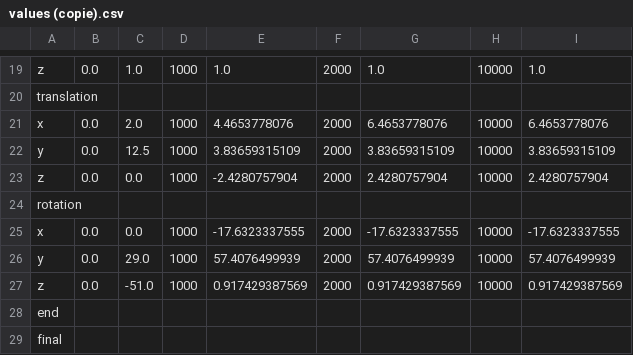
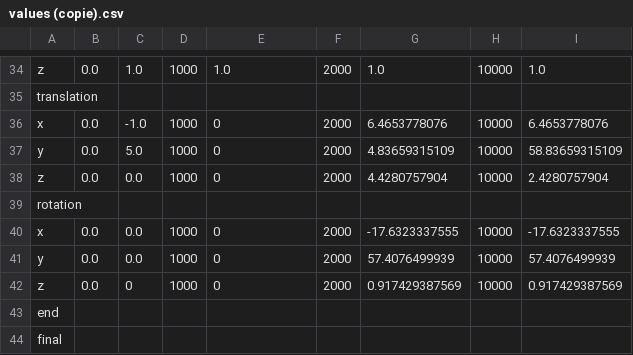
Before and after one commit to LuJu/ProjetMTR, a CSV file: assets/CSV/input/values (copie).csv, drawn as a sheet; only a part is shown, gaps mark what is left out; the diff covers the shown part only.

```diff
--- a/assets/CSV/input/values (copie).csv
+++ b/assets/CSV/input/values (copie).csv
@@ -20,9 +35,9 @@ z;0.0;1.0;1000;1.0;2000;1.0;10000;1.0
 translation;;;;;;;;
-x;0.0;2.0;1000;4.4653778076;2000;6.4653778076;10000;6.4653778076
-y;0.0;12.5;1000;3.83659315109;2000;3.83659315109;10000;3.83659315109
-z;0.0;0.0;1000;-2.4280757904;2000;2.4280757904;10000;2.4280757904
+x;0.0;-1.0;1000;0;2000;6.4653778076;10000;6.4653778076
+y;0.0;5.0;1000;0;2000;4.83659315109;10000;58.83659315109
+z;0.0;0.0;1000;0;2000;4.4280757904;10000;2.4280757904
 rotation;;;;;;;;
-x;0.0;0.0;1000;-17.6323337555;2000;-17.6323337555;10000;-17.6323337555
-y;0.0;29.0;1000;57.4076499939;2000;57.4076499939;10000;57.4076499939
-z;0.0;-51.0;1000;0.917429387569;2000;0.917429387569;10000;0.917429387569
+x;0.0;0.0;1000;0;2000;-17.6323337555;10000;-17.6323337555
+y;0.0;0.0;1000;0;2000;57.4076499939;10000;57.4076499939
+z;0.0;0;1000;0;2000;0.917429387569;10000;0.917429387569
 end;;;;;;;;
```
Also changed, not shown: 15 added rows and 6 edited cells elsewhere in this file, assets/CSV/input/values.csv, 38 other files.
